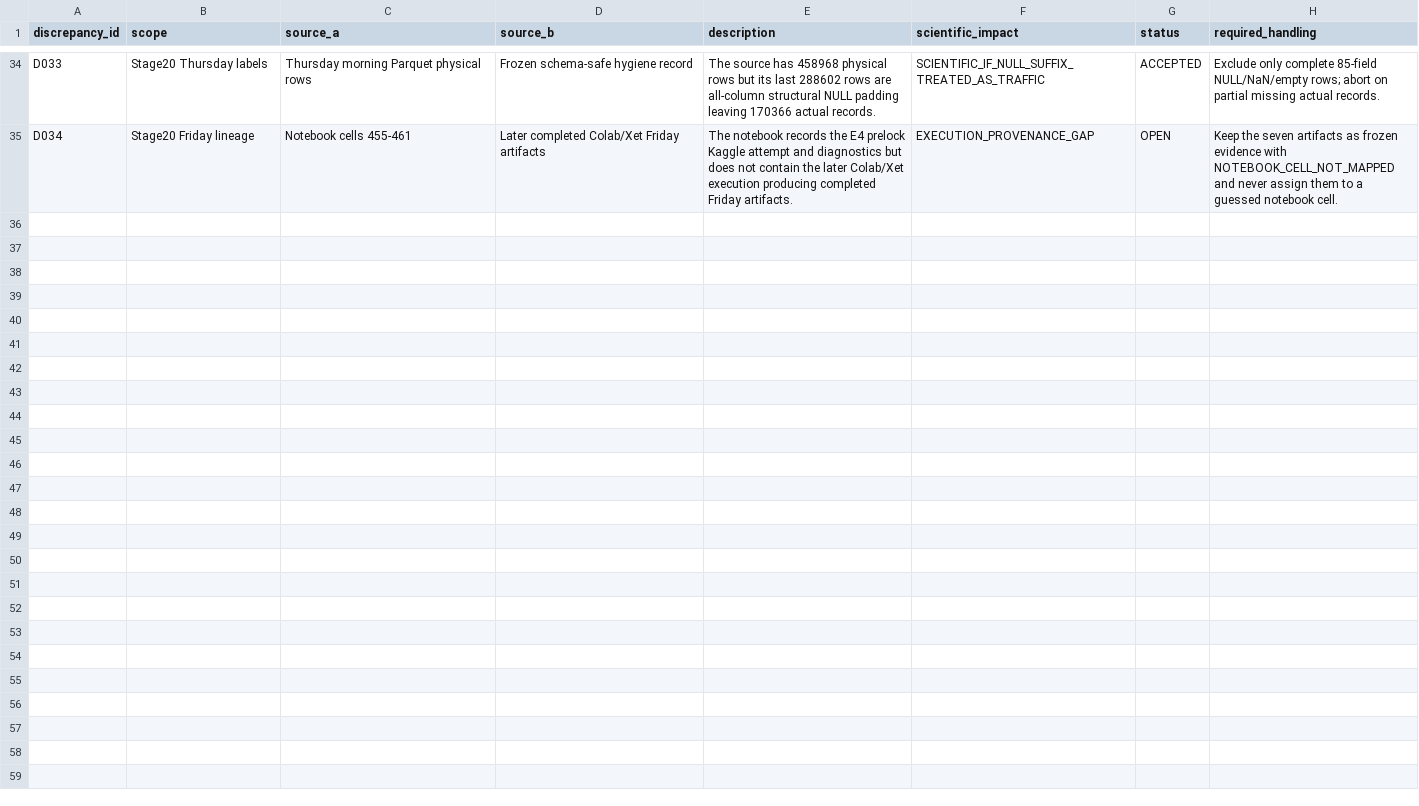
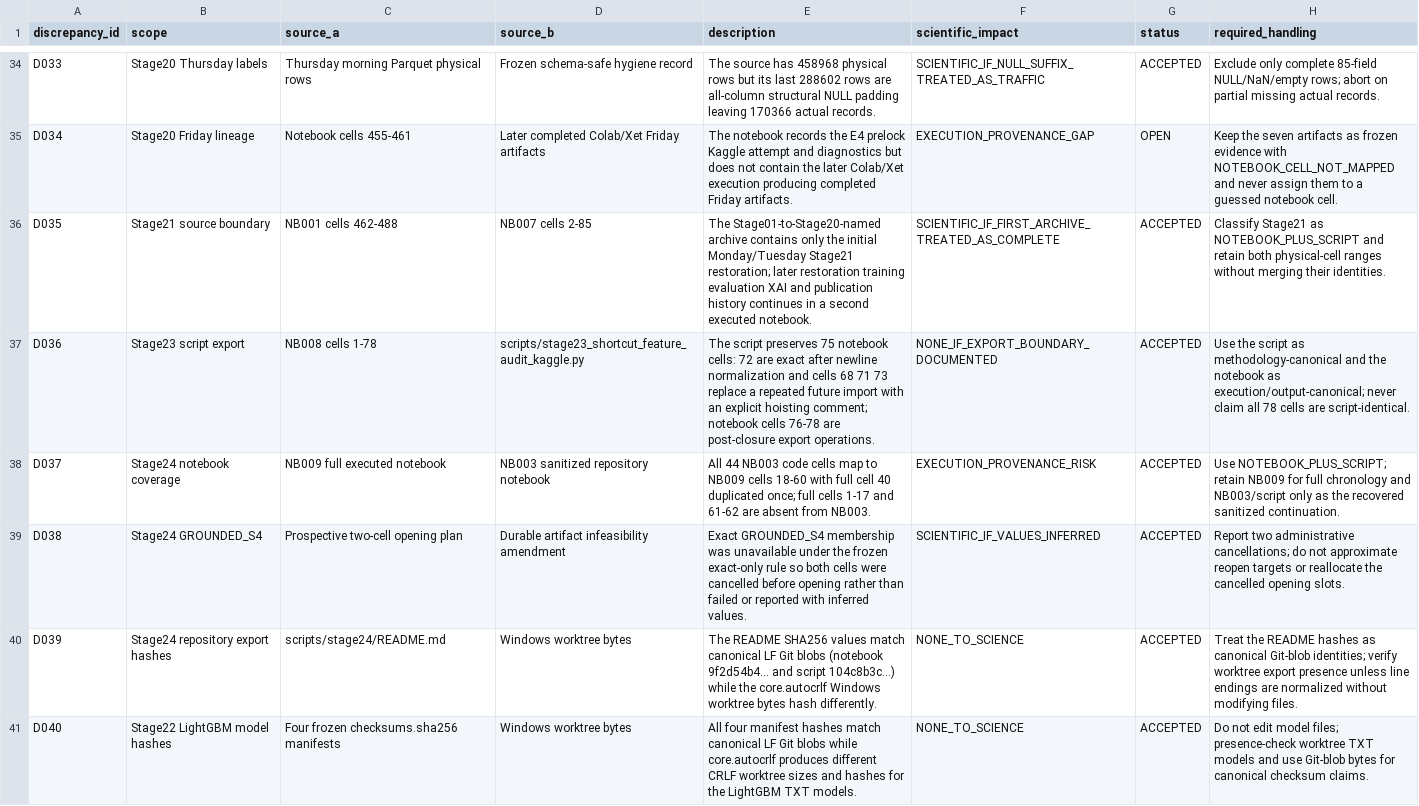
Before and after one commit to themubasshir/ids2018-validation-safe-ablation, a CSV file: docs/reproducibility/DISCREPANCY_REGISTER.csv, drawn as a sheet; only a part is shown, gaps mark what is left out.

Commit message:
docs: update reproducibility audit through Stage24

```diff
--- a/docs/reproducibility/DISCREPANCY_REGISTER.csv
+++ b/docs/reproducibility/DISCREPANCY_REGISTER.csv
@@ -35 +35,7 @@ D033,Stage20 Thursday labels,Thursday morning Parquet physical rows,Frozen schem
 D034,Stage20 Friday lineage,Notebook cells 455-461,Later completed Colab/Xet Friday artifacts,"The notebook records the E4 prelock Kaggle attempt and diagnostics but does not contain the later Colab/Xet execution producing completed Friday artifacts.",EXECUTION_PROVENANCE_GAP,OPEN,"Keep the seven artifacts as frozen evidence with NOTEBOOK_CELL_NOT_MAPPED and never assign them to a guessed notebook cell."
+D035,Stage21 source boundary,NB001 cells 462-488,NB007 cells 2-85,"The Stage01-to-Stage20-named archive contains only the initial Monday/Tuesday Stage21 restoration; later restoration training evaluation XAI and publication history continues in a second executed notebook.",SCIENTIFIC_IF_FIRST_ARCHIVE_TREATED_AS_COMPLETE,ACCEPTED,"Classify Stage21 as NOTEBOOK_PLUS_SCRIPT and retain both physical-cell ranges without merging their identities."
+D036,Stage23 script export,NB008 cells 1-78,scripts/stage23_shortcut_feature_audit_kaggle.py,"The script preserves 75 notebook cells: 72 are exact after newline normalization and cells 68 71 73 replace a repeated future import with an explicit hoisting comment; notebook cells 76-78 are post-closure export operations.",NONE_IF_EXPORT_BOUNDARY_DOCUMENTED,ACCEPTED,"Use the script as methodology-canonical and the notebook as execution/output-canonical; never claim all 78 cells are script-identical."
+D037,Stage24 notebook coverage,NB009 full executed notebook,NB003 sanitized repository notebook,"All 44 NB003 code cells map to NB009 cells 18-60 with full cell 40 duplicated once; full cells 1-17 and 61-62 are absent from NB003.",EXECUTION_PROVENANCE_RISK,ACCEPTED,"Use NOTEBOOK_PLUS_SCRIPT; retain NB009 for full chronology and NB003/script only as the recovered sanitized continuation."
+D038,Stage24 GROUNDED_S4,Prospective two-cell opening plan,Durable artifact infeasibility amendment,"Exact GROUNDED_S4 membership was unavailable under the frozen exact-only rule so both cells were cancelled before opening rather than failed or reported with inferred values.",SCIENTIFIC_IF_VALUES_INFERRED,ACCEPTED,"Report two administrative cancellations; do not approximate reopen targets or reallocate the cancelled opening slots."
+D039,Stage24 repository export hashes,scripts/stage24/README.md,Windows worktree bytes,"The README SHA256 values match canonical LF Git blobs (notebook 9f2d54b4... and script 104c8b3c...) while the core.autocrlf Windows worktree bytes hash differently.",NONE_TO_SCIENCE,ACCEPTED,"Treat the README hashes as canonical Git-blob identities; verify worktree export presence unless line endings are normalized without modifying files."
+D040,Stage22 LightGBM model hashes,Four frozen checksums.sha256 manifests,Windows worktree bytes,"All four manifest hashes match canonical LF Git blobs while core.autocrlf produces different CRLF worktree sizes and hashes for the LightGBM TXT models.",NONE_TO_SCIENCE,ACCEPTED,"Do not edit model files; presence-check worktree TXT models and use Git-blob bytes for canonical checksum claims."
```
Also changed, not shown: docs/reproducibility/NOTEBOOK_CELL_MAP.csv, docs/reproducibility/NOTEBOOK_INVENTORY.csv, 4 other files.
